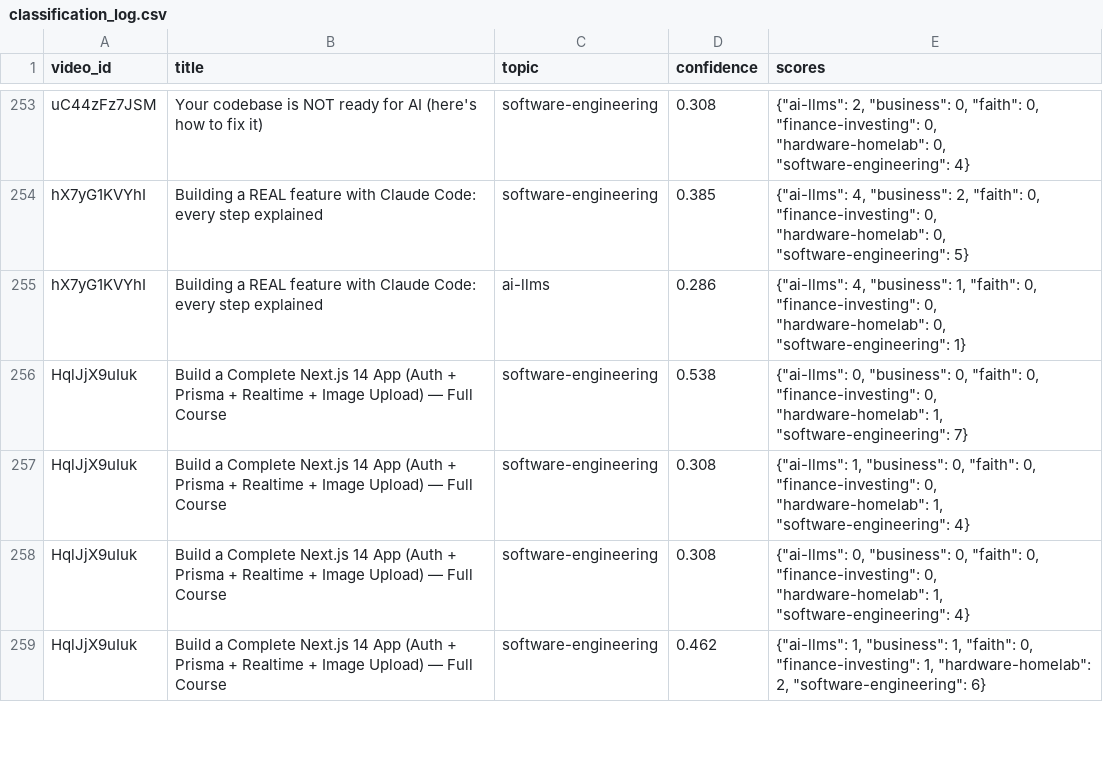
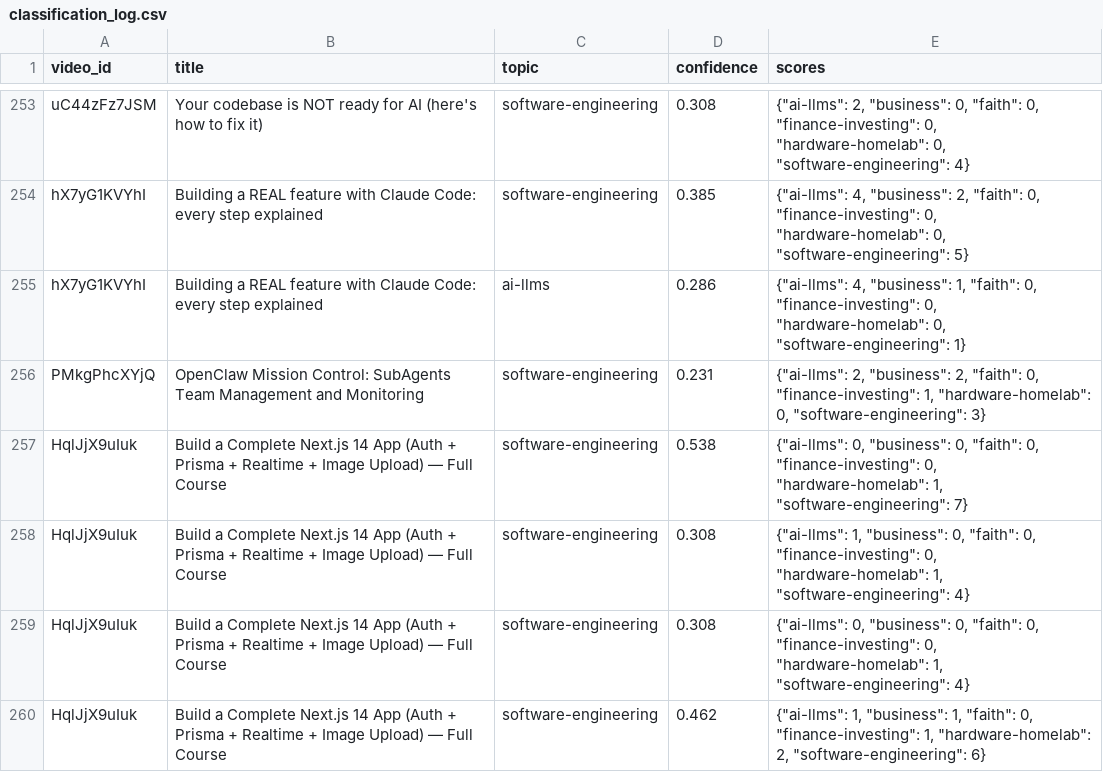
Before and after one commit to mmesomakelvin/transcript-library, a CSV file: pipeline/youtube-transcripts/index/classification_log.csv, drawn as a sheet; only a part is shown, gaps mark what is left out.

```diff
--- a/pipeline/youtube-transcripts/index/classification_log.csv
+++ b/pipeline/youtube-transcripts/index/classification_log.csv
@@ -255,2 +255,3 @@ hX7yG1KVYhI,Building a REAL feature with Claude Code: every step explained,softw
 hX7yG1KVYhI,Building a REAL feature with Claude Code: every step explained,ai-llms,0.286,"{""ai-llms"": 4, ""business"": 1, ""faith"": 0, ""finance-investing"": 0, ""hardware-homelab"": 0, ""software-engineering"": 1}"
+PMkgPhcXYjQ,OpenClaw Mission Control: SubAgents Team Management and Monitoring,software-engineering,0.231,"{""ai-llms"": 2, ""business"": 2, ""faith"": 0, ""finance-investing"": 1, ""hardware-homelab"": 0, ""software-engineering"": 3}"
 HqlJjX9uIuk,Build a Complete Next.js 14 App (Auth + Prisma + Realtime + Image Upload) — Full Course,software-engineering,0.538,"{""ai-llms"": 0, ""business"": 0, ""faith"": 0, ""finance-investing"": 0, ""hardware-homelab"": 1, ""software-engineering"": 7}"
```
Also changed, not shown: pipeline/youtube-transcripts/index/channels.csv, pipeline/youtube-transcripts/index/videos.csv, 6 other files.
